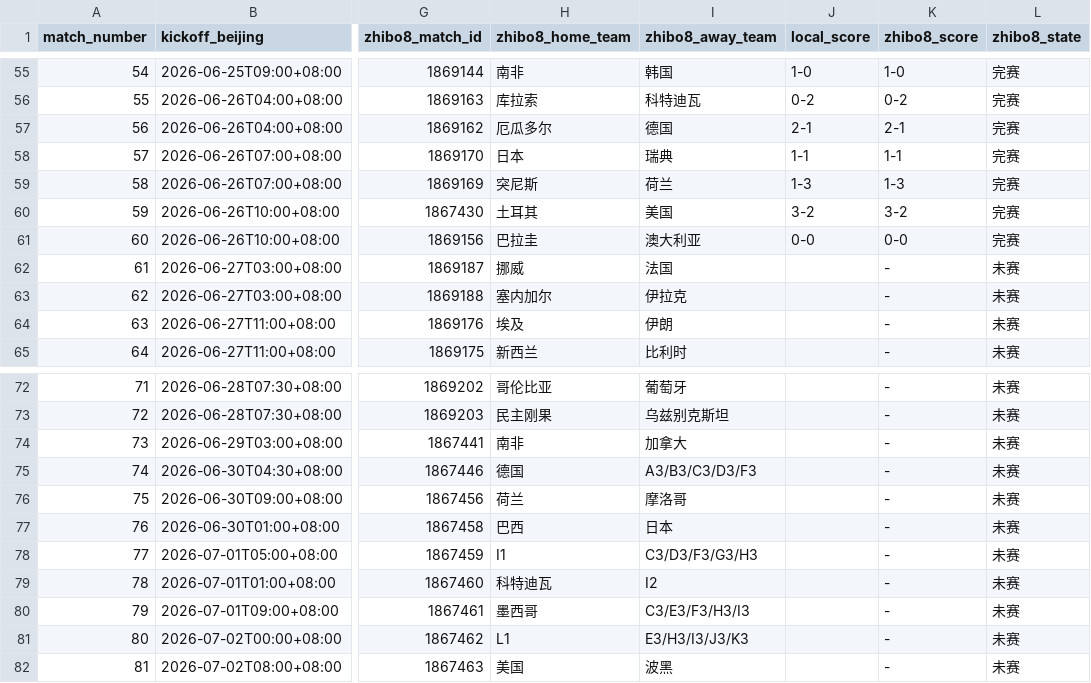
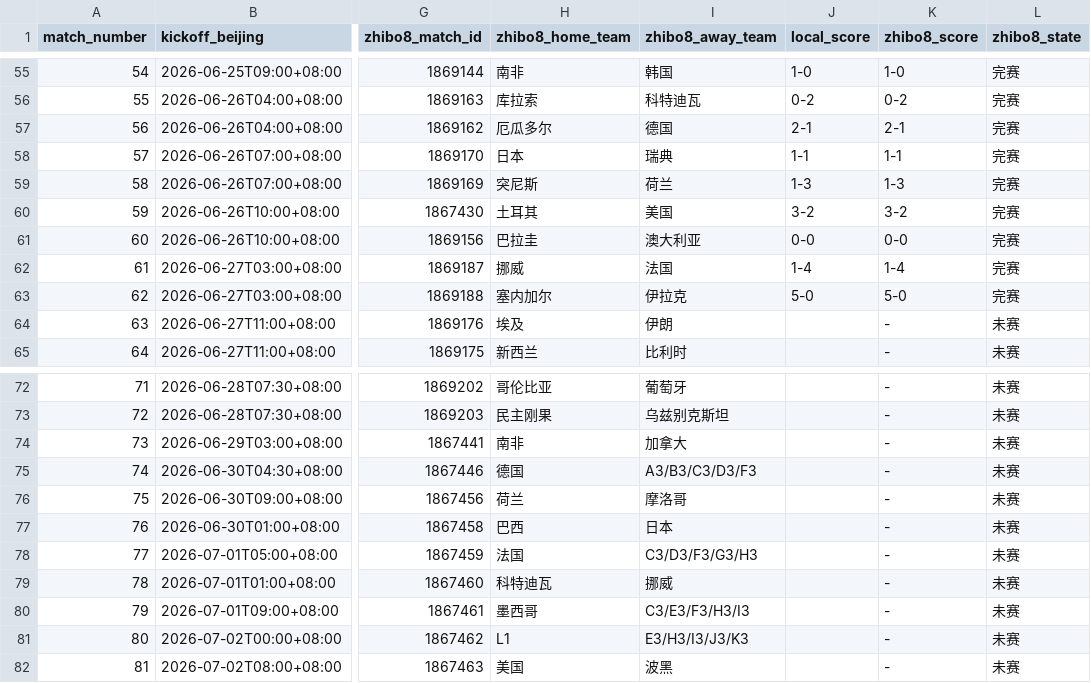
Before and after one commit to fcbhuai-afk/worldcup26, a CSV file: data/processed/schedule_crosscheck_zhibo8.csv, drawn as a sheet; only a part is shown, gaps mark what is left out; the diff names each change by its address in the sheet, - before the commit and + after, or states it on an @@ line.

```diff
--- a/data/processed/schedule_crosscheck_zhibo8.csv
+++ b/data/processed/schedule_crosscheck_zhibo8.csv
-J62 (local_score): (empty)
+J62 (local_score): 1-4
-K62 (zhibo8_score): -
+K62 (zhibo8_score): 1-4
-L62:L63 (zhibo8_state): 未赛
+L62:L63 (zhibo8_state): 完赛
-J63 (local_score): (empty)
+J63 (local_score): 5-0
-K63 (zhibo8_score): -
+K63 (zhibo8_score): 5-0
-H78 (zhibo8_home_team): I1
+H78 (zhibo8_home_team): 法国
-I79 (zhibo8_away_team): I2
+I79 (zhibo8_away_team): 挪威
```
Also changed, not shown: data/processed/knockout_round32_simulation.csv, data/processed/match_analysis.csv, 8 other files.
